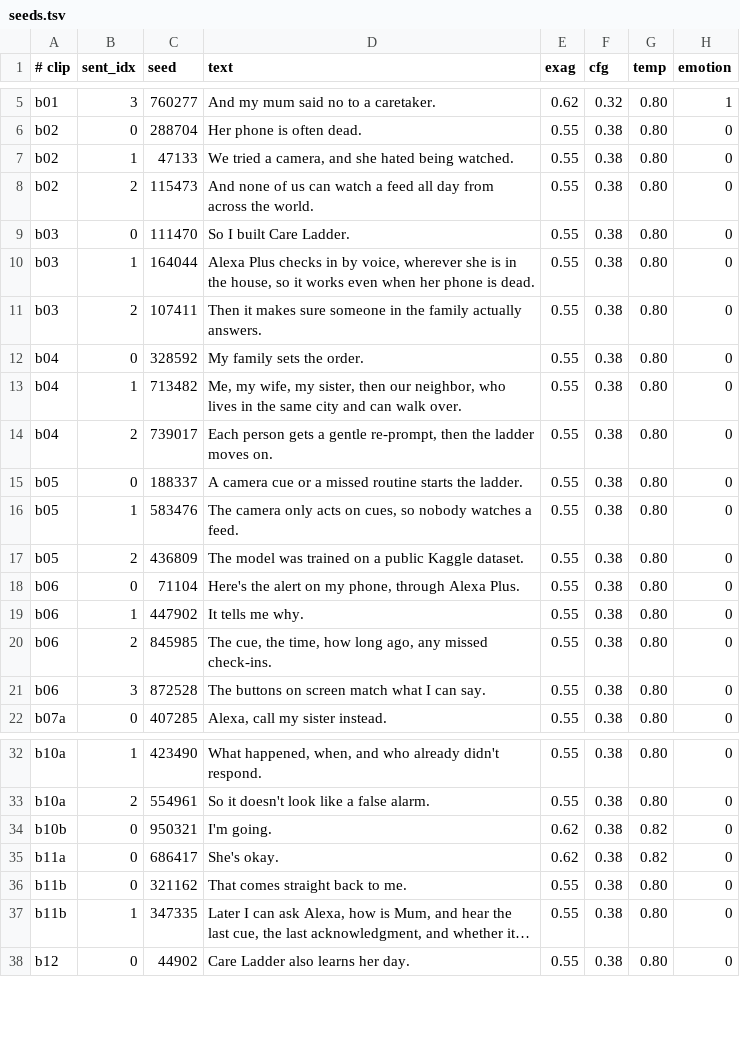
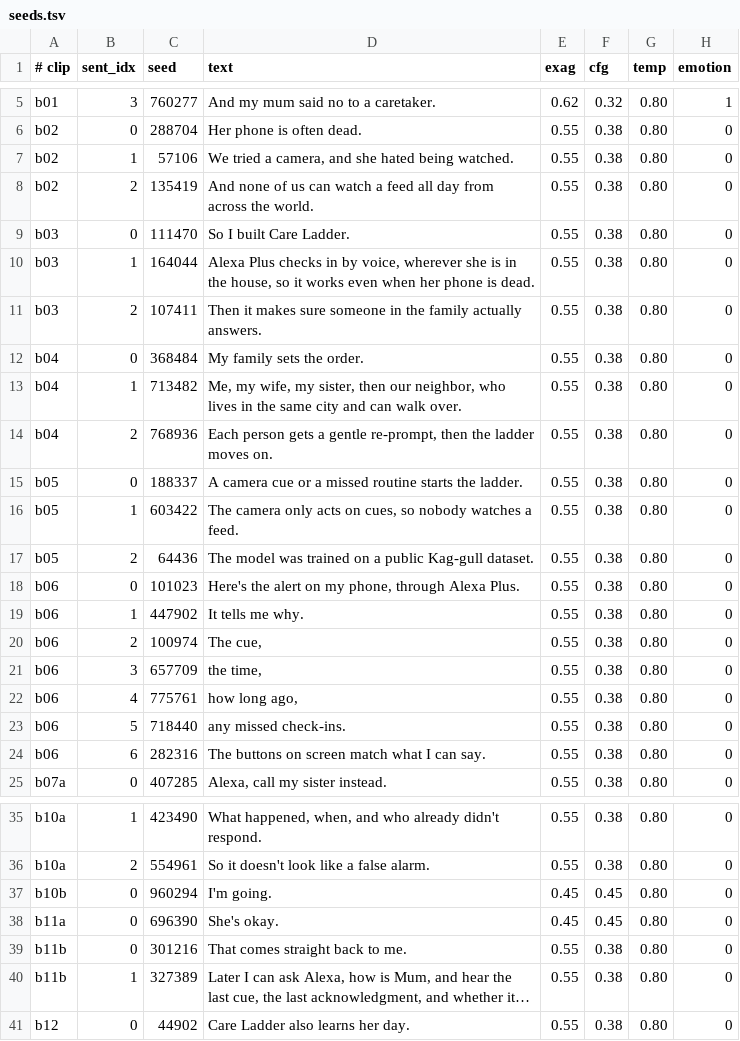
Before and after one commit to pamu512/care-ladder-amazon, a TSV file: docs/demo/vo/chatterbox/seeds.tsv, drawn as a sheet; only a part is shown, gaps mark what is left out; long unchanged cells end in …; addresses are those after the commit; the diff covers the shown part only; the diff names each change by its address in the sheet, - before the commit and + after, or states it on an @@ line.

```diff
--- a/docs/demo/vo/chatterbox/seeds.tsv
+++ b/docs/demo/vo/chatterbox/seeds.tsv
-C7 (seed): 47133
+C7 (seed): 57106
-C8 (seed): 115473
+C8 (seed): 135419
-C12 (seed): 328592
+C12 (seed): 368484
-C14 (seed): 739017
+C14 (seed): 768936
-C16 (seed): 583476
+C16 (seed): 603422
-C17 (seed): 436809
+C17 (seed): 64436
-D17 (text): …a public Kaggle dataset.
+D17 (text): …a public Kag-gull dataset.
-C18 (seed): 71104
+C18 (seed): 101023
-C20 (seed): 845985
+C20 (seed): 100974
-D20 (text): The cue, the time, how long ago, any missed check-ins.
+D20 (text): The cue,
-C21 (seed): 872528
+C21 (seed): 657709
-D21 (text): The buttons on screen match what I can say.
+D21 (text): the time,
+row 22: b06 | 4 | 775761 | how long ago, | 0.55 | 0.38 | 0.80 | 0
+row 23: b06 | 5 | 718440 | any missed check-ins. | 0.55 | 0.38 | 0.80 | 0
+row 24: b06 | 6 | 282316 | The buttons on screen match what I can say. | 0.55 | 0.38 | 0.80 | 0
-C37 (seed): 950321
+C37 (seed): 960294
-E37:E38 (exag): 0.62
+E37:E38 (exag): 0.45
-F37:F38 (cfg): 0.38
+F37:F38 (cfg): 0.45
-G37:G38 (temp): 0.82
+G37:G38 (temp): 0.80
-C38 (seed): 686417
+C38 (seed): 696390
-C39 (seed): 321162
+C39 (seed): 301216
-C40 (seed): 347335
+C40 (seed): 327389
```
Also changed, not shown: 4 edited cells elsewhere in this file, docs/demo/vo/chatterbox/timings.tsv, 8 other files.
